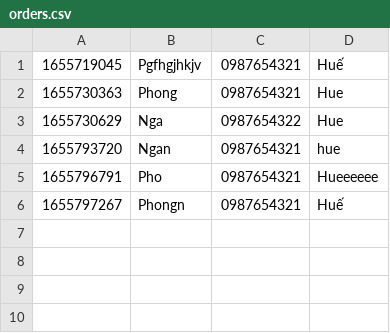
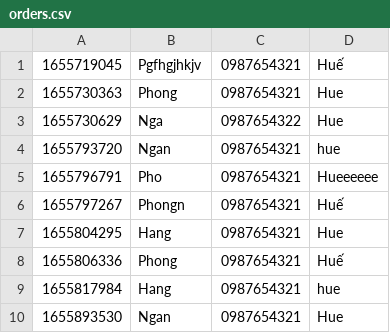
Before and after one commit to TRANHONGPHONG97/Case_Study_Module2, a CSV file: data/orders.csv, drawn as a sheet.

```diff
--- a/data/orders.csv
+++ b/data/orders.csv
@@ -6 +6,5 @@
 1655797267,Phongn,0987654321,Huế
+1655804295,Hang,0987654321,Hue
+1655806336,Phong,0987654321,Huế
+1655817984,Hang,0987654321,hue
+1655893530,Ngan,0987654321,Hue
```
Also changed, not shown: data/order-item.csv, data/product.csv, 14 other files.
